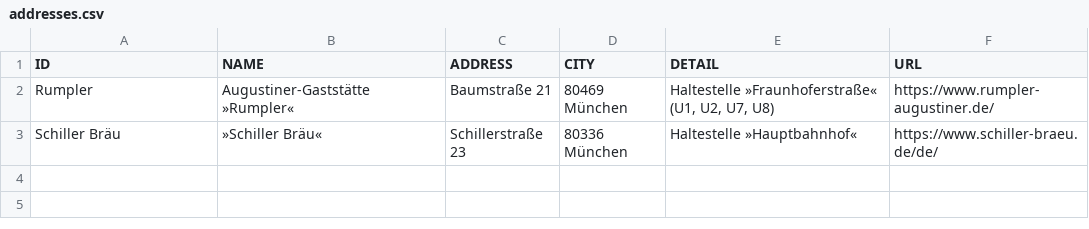
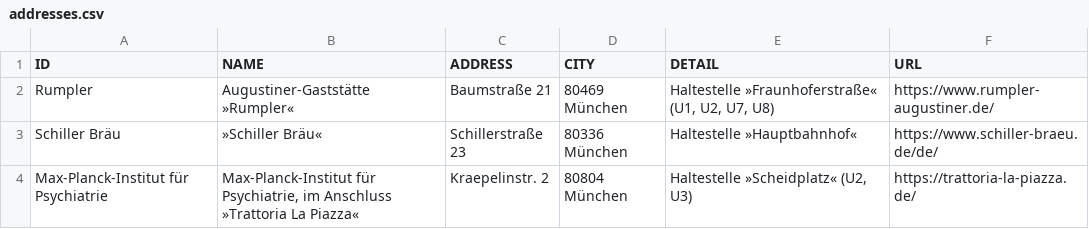
Before and after one commit to leahneukirchen/stammtisch-muenchen.dante.de, a CSV file: addresses.csv, drawn as a sheet.

```diff
--- a/addresses.csv
+++ b/addresses.csv
@@ -3 +3,2 @@ Rumpler;Augustiner-Gaststätte »Rumpler«;Baumstraße 21;80469 München;Haltest
 Schiller Bräu;»Schiller Bräu«;Schillerstraße 23;80336 München;Haltestelle »Hauptbahnhof«;https://www.schiller-braeu.de/de/
+Max-Planck-Institut für Psychiatrie;Max-Planck-Institut für Psychiatrie, im Anschluss »Trattoria La Piazza«;Kraepelinstr. 2;80804 München;Haltestelle »Scheidplatz« (U2, U3);https://trattoria-la-piazza.de/
```
Also changed, not shown: dates.csv, 2 other files.
